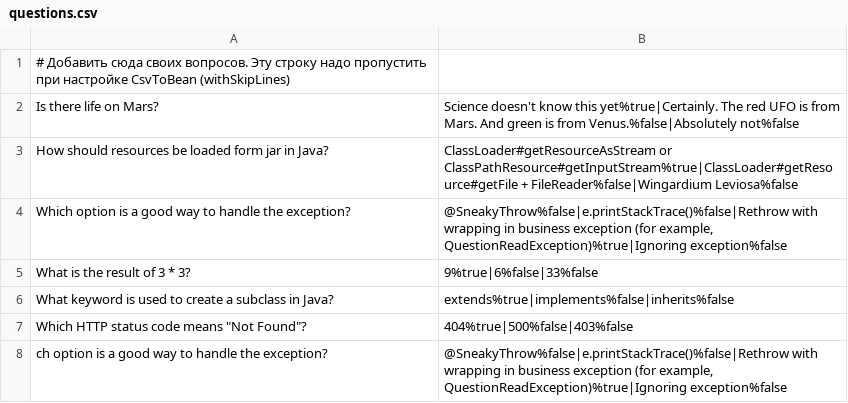
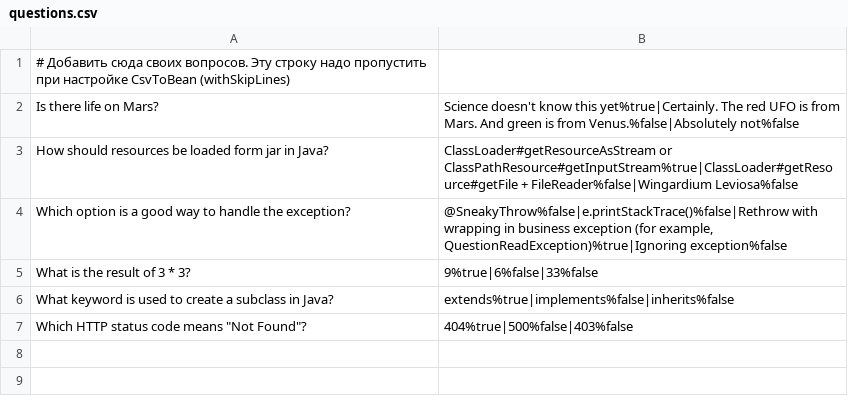
Before and after one commit to mrTwice/2025-05-otus-spring-Yampolskiy, a CSV file: hw01-xml-config/src/main/resources/questions.csv, drawn as a sheet; the diff names each change by its address in the sheet, - before the commit and + after, or states it on an @@ line.

Commit message:
add fix mistake in questions.csv

```diff
--- a/hw01-xml-config/src/main/resources/questions.csv
+++ b/hw01-xml-config/src/main/resources/questions.csv
-row 8: ch option is a good way to handle the exception? | @SneakyThrow%false|e.printStackTrace()%false|Rethrow with wrapping in business exception (for example, QuestionReadException)%true|Ignoring exception%false
```
